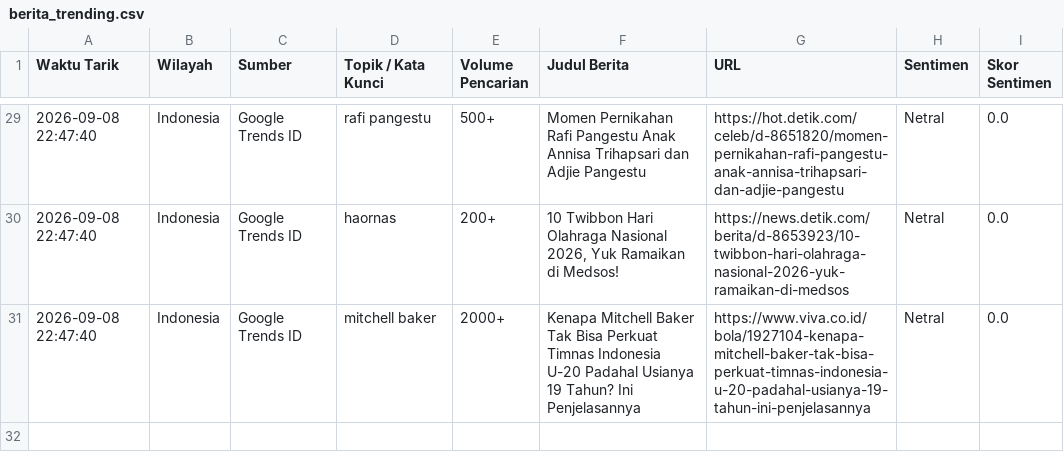
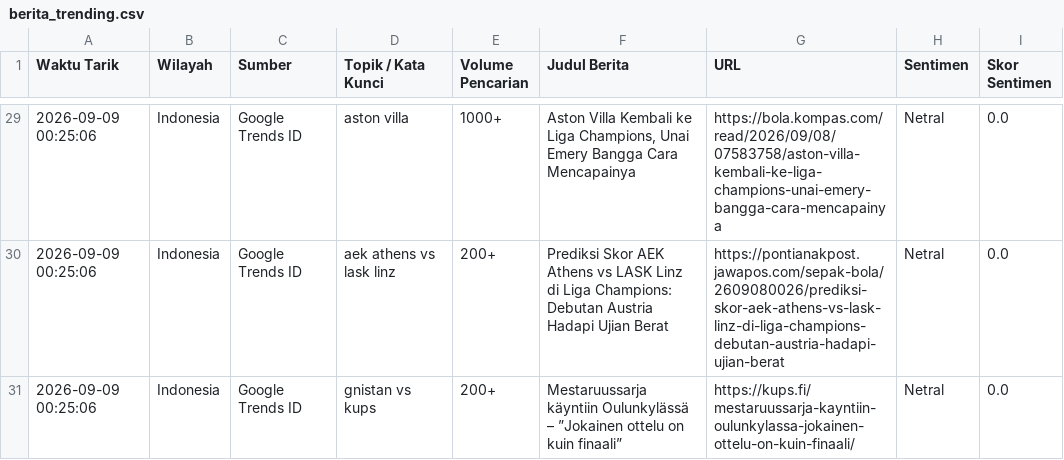
Before and after one commit to adammadden13-oss/indonesian-media-pulse, a CSV file: berita_trending.csv, drawn as a sheet; only a part is shown, gaps mark what is left out; the diff covers the shown part only; the diff names each change by its address in the sheet, - before the commit and + after, or states it on an @@ line.

```diff
--- a/berita_trending.csv
+++ b/berita_trending.csv
-A29:A31 (Waktu Tarik): 2026-09-08 22:47:40
+A29:A31 (Waktu Tarik): 2026-09-09 00:25:06
-D29 (Topik / Kata Kunci): rafi pangestu
+D29 (Topik / Kata Kunci): aston villa
-E29 (Volume Pencarian): 500+
+E29 (Volume Pencarian): 1000+
-F29 (Judul Berita): Momen Pernikahan Rafi Pangestu Anak Annisa Trihapsari dan Adjie Pangestu
+F29 (Judul Berita): Aston Villa Kembali ke Liga Champions, Unai Emery Bangga Cara Mencapainya
-G29 (URL): https://hot.detik.com/celeb/d-8651820/momen-pernikahan-rafi-pangestu-anak-annisa-trihapsari-dan-adjie-pangestu
+G29 (URL): https://bola.kompas.com/read/2026/09/08/07583758/aston-villa-kembali-ke-liga-champions-unai-emery-bangga-cara-mencapainya
-D30 (Topik / Kata Kunci): haornas
+D30 (Topik / Kata Kunci): aek athens vs lask linz
-F30 (Judul Berita): 10 Twibbon Hari Olahraga Nasional 2026, Yuk Ramaikan di Medsos!
+F30 (Judul Berita): Prediksi Skor AEK Athens vs LASK Linz di Liga Champions: Debutan Austria Hadapi Ujian Berat
-G30 (URL): https://news.detik.com/berita/d-8653923/10-twibbon-hari-olahraga-nasional-2026-yuk-ramaikan-di-medsos
+G30 (URL): https://pontianakpost.jawapos.com/sepak-bola/2609080026/prediksi-skor-aek-athens-vs-lask-linz-di-liga-champions-debutan-austria-hadapi-ujian-berat
-D31 (Topik / Kata Kunci): mitchell baker
+D31 (Topik / Kata Kunci): gnistan vs kups
-E31 (Volume Pencarian): 2000+
+E31 (Volume Pencarian): 200+
-F31 (Judul Berita): Kenapa Mitchell Baker Tak Bisa Perkuat Timnas Indonesia U-20 Padahal Usianya 19 Tahun? Ini Penjelasannya
+F31 (Judul Berita): Mestaruussarja käyntiin Oulunkylässä – ”Jokainen ottelu on kuin finaali”
-G31 (URL): https://www.viva.co.id/bola/1927104-kenapa-mitchell-baker-tak-bisa-perkuat-timnas-indonesia-u-20-padahal-usianya-19-tahun-ini-penjelasannya
+G31 (URL): https://kups.fi/mestaruussarja-kayntiin-oulunkylassa-jokainen-ottelu-on-kuin-finaali/
```
Also changed, not shown: 4 added rows, 4 removed rows and 71 edited cells elsewhere in this file, berita_news.csv, berita_terkini.csv, 4 other files.
